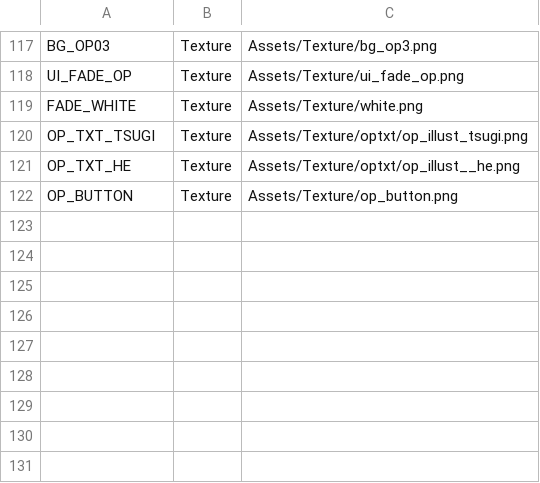
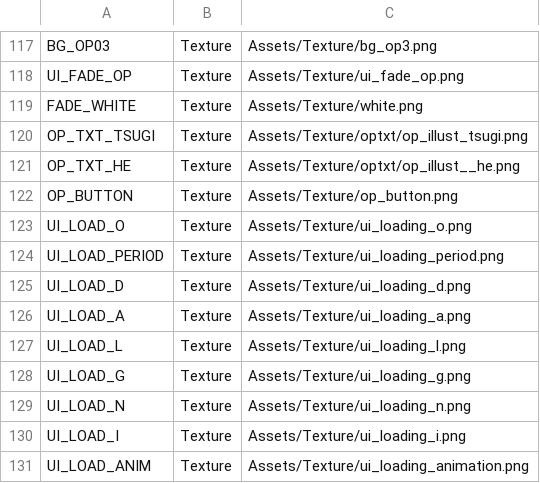
Before and after one commit to IwaiShogo/DirectX_3D_Base, a CSV file: DirectX_3D_Base/Assets/CSV/TextureList.csv, drawn as a sheet; only a part is shown, gaps mark what is left out; the diff names each change by its address in the sheet, - before the commit and + after, or states it on an @@ line.

```diff
--- a/DirectX_3D_Base/Assets/CSV/TextureList.csv
+++ b/DirectX_3D_Base/Assets/CSV/TextureList.csv
+row 123: UI_LOAD_O | Texture | Assets/Texture/ui_loading_o.png
+row 124: UI_LOAD_PERIOD | Texture | Assets/Texture/ui_loading_period.png
+row 125: UI_LOAD_D | Texture | Assets/Texture/ui_loading_d.png
+row 126: UI_LOAD_A | Texture | Assets/Texture/ui_loading_a.png
+row 127: UI_LOAD_L | Texture | Assets/Texture/ui_loading_l.png
+row 128: UI_LOAD_G | Texture | Assets/Texture/ui_loading_g.png
+row 129: UI_LOAD_N | Texture | Assets/Texture/ui_loading_n.png
+row 130: UI_LOAD_I | Texture | Assets/Texture/ui_loading_i.png
+row 131: UI_LOAD_ANIM | Texture | Assets/Texture/ui_loading_animation.png
```
Also changed, not shown: DirectX_3D_Base/Assets/CSV/SoundList.csv, 39 other files.
